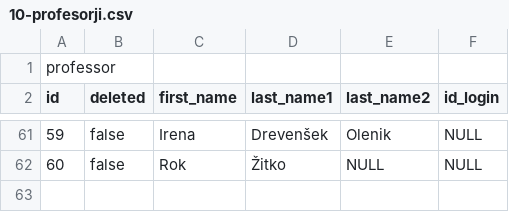
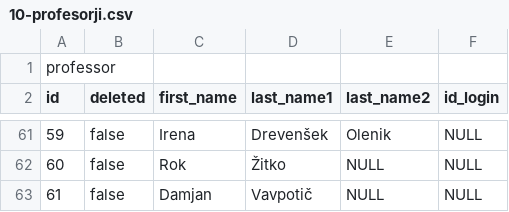
Before and after one commit to matejklemen/sis-backend, a CSV file: entities/src/main/resources/10-profesorji.csv, drawn as a sheet; only a part is shown, gaps mark what is left out; the diff names each change by its address in the sheet, - before the commit and + after, or states it on an @@ line.

```diff
--- a/entities/src/main/resources/10-profesorji.csv
+++ b/entities/src/main/resources/10-profesorji.csv
+row 63: 61 | false | Damjan | Vavpotič | NULL | NULL
```
Also changed, not shown: entities/src/main/resources/11-izvajanje-predmetov.csv, 3 other files.
